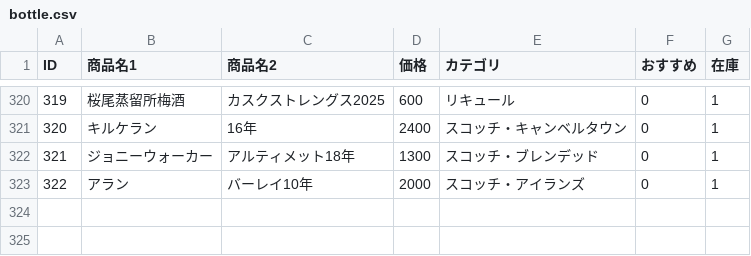
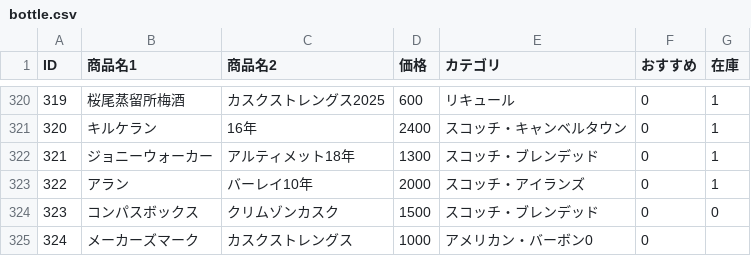
Before and after one commit to lm-toyohashi/lm-toyohashi.github.io, a CSV file: bottle.csv, drawn as a sheet; only a part is shown, gaps mark what is left out.

Commit message:
Update bottle.csv

```diff
--- a/bottle.csv
+++ b/bottle.csv
@@ -323 +323,3 @@ ID,商品名1,商品名2,価格,カテゴリ,おすすめ,在庫
 322,アラン,バーレイ10年,2000,スコッチ・アイランズ,0,1
+323,コンパスボックス,クリムゾンカスク,1500,スコッチ・ブレンデッド,0,0
+324,メーカーズマーク,カスクストレングス,1000,アメリカン・バーボン0,0
```
